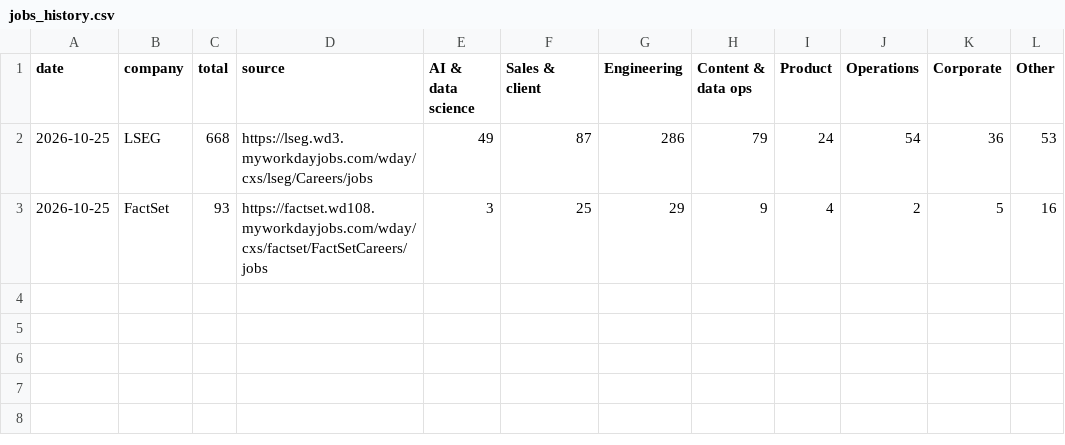
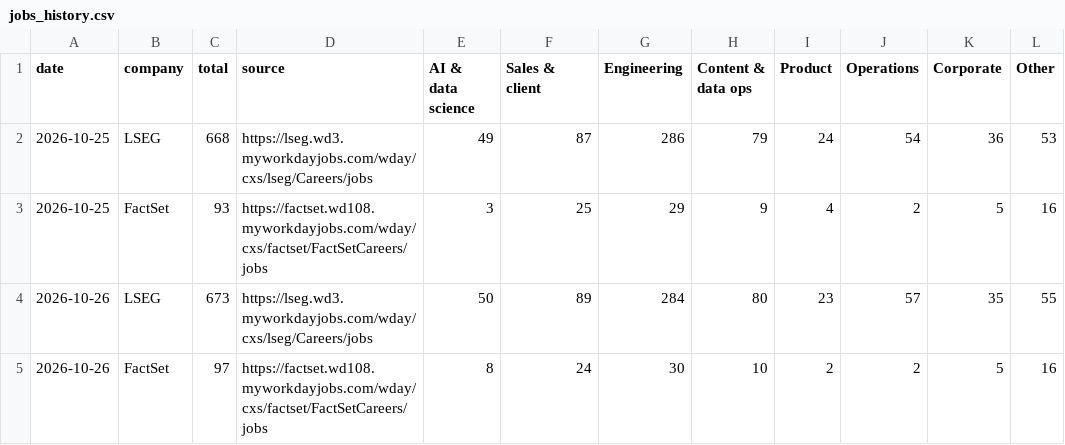
Before and after one commit to Tobenna30/finance-models, a CSV file: data/jobs_history.csv, drawn as a sheet.

```diff
--- a/data/jobs_history.csv
+++ b/data/jobs_history.csv
@@ -3 +3,3 @@ date,company,total,source,AI & data science,Sales & client,Engineering,Content &
 2026-10-25,FactSet,93,https://factset.wd108.myworkdayjobs.com/wday/cxs/factset/FactSetCareers/jobs,3,25,29,9,4,2,5,16
+2026-10-26,LSEG,673,https://lseg.wd3.myworkdayjobs.com/wday/cxs/lseg/Careers/jobs,50,89,284,80,23,57,35,55
+2026-10-26,FactSet,97,https://factset.wd108.myworkdayjobs.com/wday/cxs/factset/FactSetCareers/jobs,8,24,30,10,2,2,5,16
```
Also changed, not shown: data/jobs_latest.csv, data/prices_weekly.csv.
